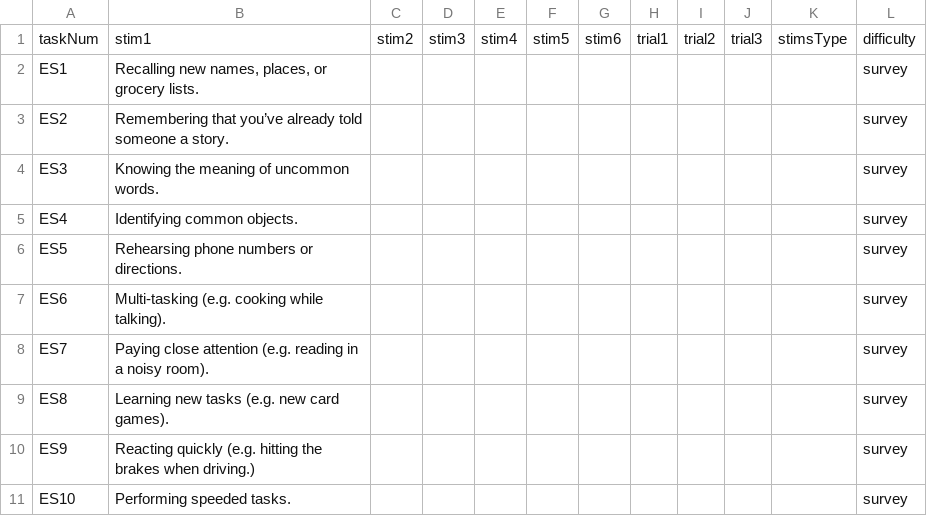
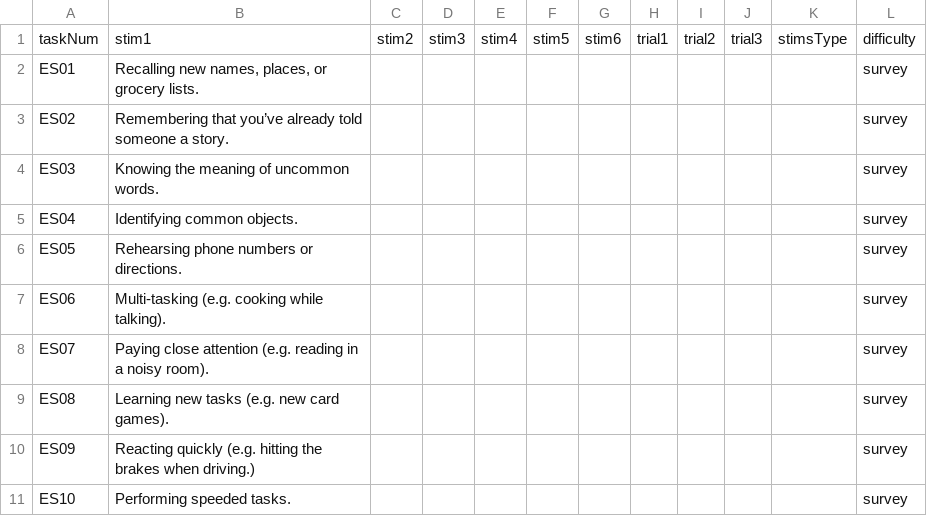
Before and after one commit to uchicago-memory-lab/r56-questions, a CSV file: csv/endSurvey.csv, drawn as a sheet.

```diff
--- a/csv/endSurvey.csv
+++ b/csv/endSurvey.csv
@@ -1,11 +1,11 @@
 taskNum,stim1,stim2,stim3,stim4,stim5,stim6,trial1,trial2,trial3,stimsType,difficulty
-ES1,"Recalling new names, places, or grocery lists.",,,,,,,,,,survey
-ES2,Remembering that you’ve already told someone a story.,,,,,,,,,,survey
-ES3,Knowing the meaning of uncommon words.,,,,,,,,,,survey
-ES4,Identifying common objects.,,,,,,,,,,survey
-ES5,Rehearsing phone numbers or directions.,,,,,,,,,,survey
-ES6,Multi-tasking (e.g. cooking while talking).,,,,,,,,,,survey
-ES7,Paying close attention (e.g. reading in a noisy room).,,,,,,,,,,survey
-ES8,Learning new tasks (e.g. new card games).,,,,,,,,,,survey
-ES9,Reacting quickly (e.g. hitting the brakes when driving.),,,,,,,,,,survey
+ES01,"Recalling new names, places, or grocery lists.",,,,,,,,,,survey
+ES02,Remembering that you’ve already told someone a story.,,,,,,,,,,survey
+ES03,Knowing the meaning of uncommon words.,,,,,,,,,,survey
+ES04,Identifying common objects.,,,,,,,,,,survey
+ES05,Rehearsing phone numbers or directions.,,,,,,,,,,survey
+ES06,Multi-tasking (e.g. cooking while talking).,,,,,,,,,,survey
+ES07,Paying close attention (e.g. reading in a noisy room).,,,,,,,,,,survey
+ES08,Learning new tasks (e.g. new card games).,,,,,,,,,,survey
+ES09,Reacting quickly (e.g. hitting the brakes when driving.),,,,,,,,,,survey
 ES10,Performing speeded tasks.,,,,,,,,,,survey
```
Also changed, not shown: 1 other file.
